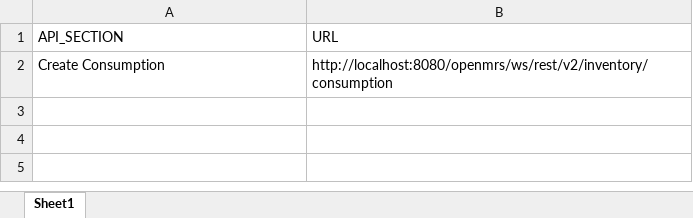
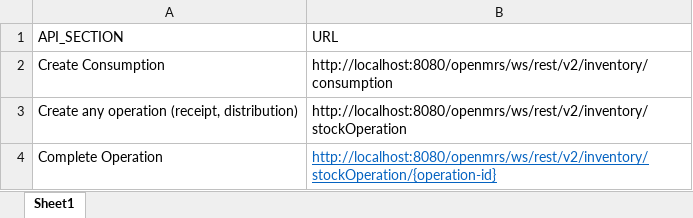
Before and after one commit to oisujeh/files_and_resources, an Excel workbook: commodity-application-modules/mobile-integration/API_URL.xlsx, sheet Sheet1, drawn as a sheet; values as stored, in another font and other column widths than the file's, no borders; the diff names each change by its address in the sheet, - before the commit and + after, or states it on an @@ line.

```diff
--- a/commodity-application-modules/mobile-integration/API_URL.xlsx (sheet Sheet1)
+++ b/commodity-application-modules/mobile-integration/API_URL.xlsx (sheet Sheet1)
+row 3: Create any operation (receipt, distribution) | http://localhost:8080/openmrs/ws/rest/v2/inventory/stockOperation
+row 4: Complete Operation | http://localhost:8080/openmrs/ws/rest/v2/inventory/stockOperation/{operation-id}
```
Also changed, not shown: commodity-application-modules/mobile-integration/Commodity Lab Item and Department_uuid.xlsx, 10 other files.
